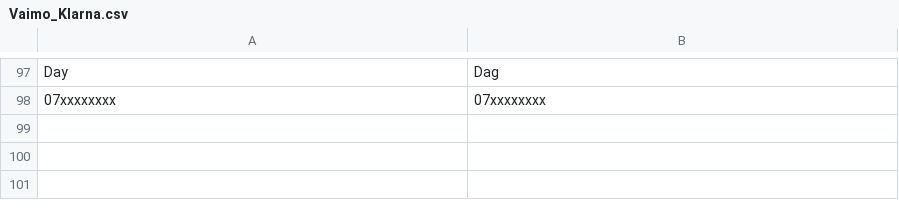
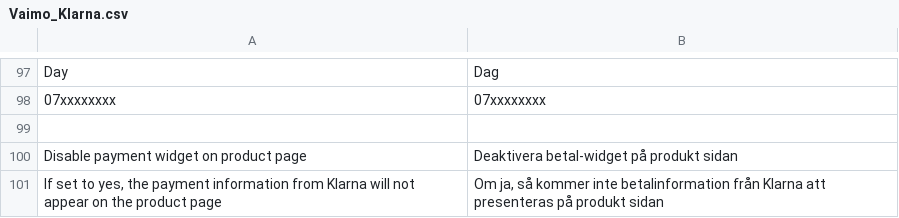
Before and after one commit to OpenMageModuleFostering/klarnapayments, a CSV file: app/locale/sv_SE/Vaimo_Klarna.csv, drawn as a sheet; only a part is shown, gaps mark what is left out.

```diff
--- a/app/locale/sv_SE/Vaimo_Klarna.csv
+++ b/app/locale/sv_SE/Vaimo_Klarna.csv
@@ -98 +98,4 @@
 "07xxxxxxxx","07xxxxxxxx"
+
+"Disable payment widget on product page","Deaktivera betal-widget på produkt sidan"
+"If set to yes, the payment information from Klarna will not appear on the product page","Om ja, så kommer inte betalinformation från Klarna att presenteras på produkt sidan"
```
Also changed, not shown: app/locale/da_DK/Vaimo_Klarna.csv, app/locale/de_AT/Vaimo_Klarna.csv, 22 other files.
